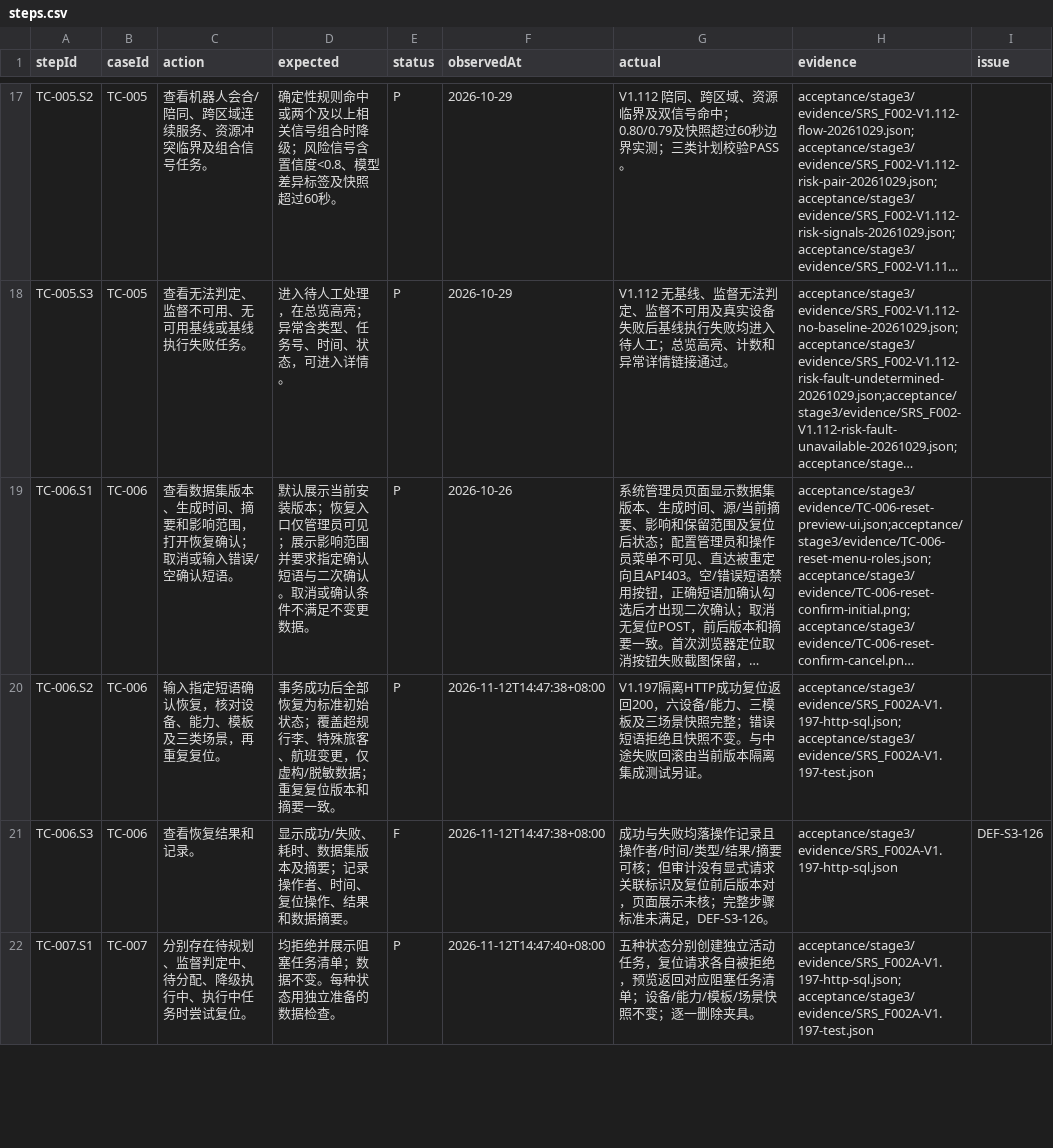
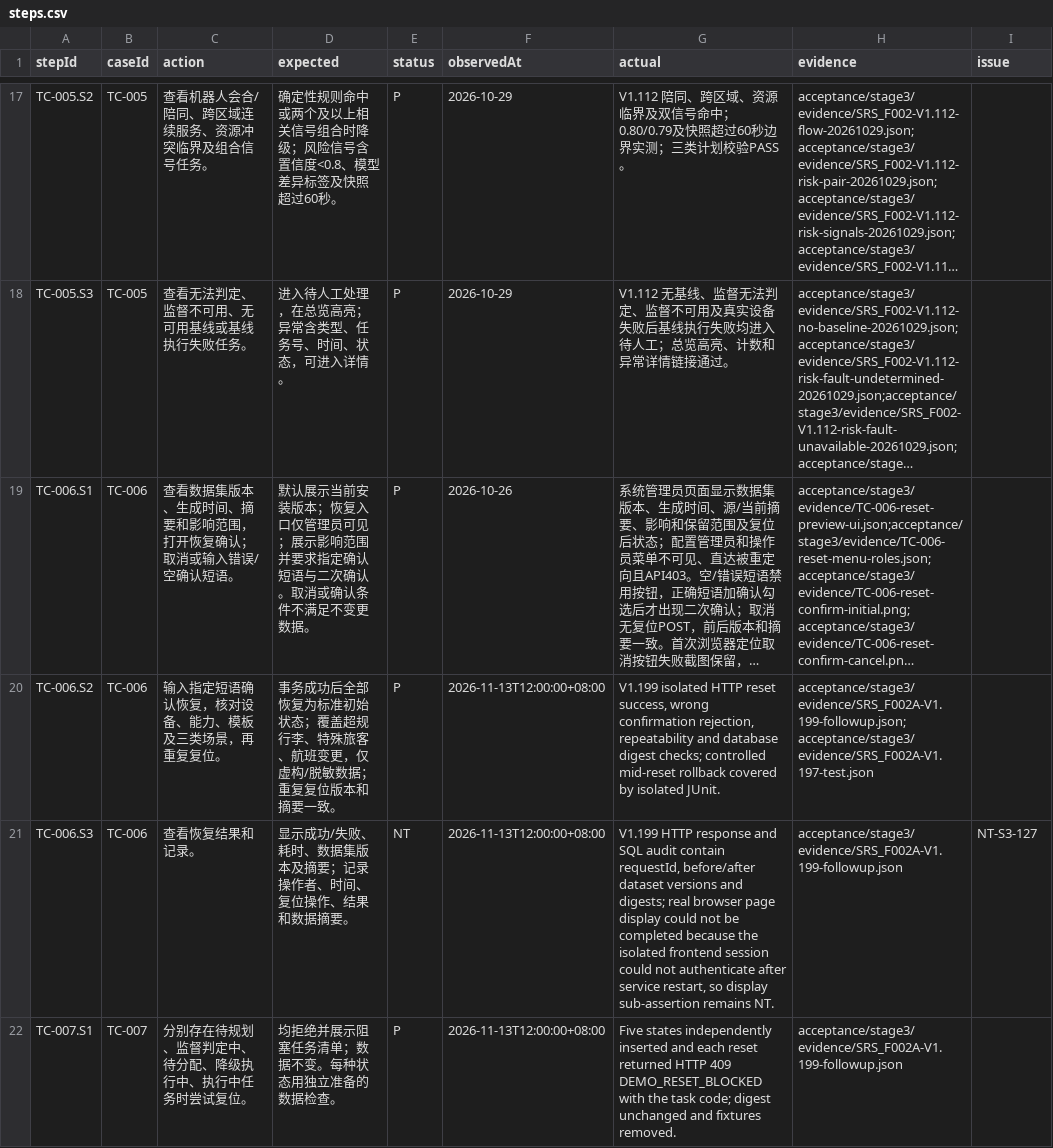
Before and after one commit to steedcy/TP-main, a CSV file: acceptance/stage3/steps.csv, drawn as a sheet; only a part is shown, gaps mark what is left out; long unchanged cells end in …; the diff covers the shown part only; the diff names each change by its address in the sheet, - before the commit and + after, or states it on an @@ line.

Commit message:
test(F002A): independently retest V1.199 audit repair

```diff
--- a/acceptance/stage3/steps.csv
+++ b/acceptance/stage3/steps.csv
-F20:F21 (observedAt): 2026-11-12T14:47:38+08:00
+F20:F21 (observedAt): 2026-11-13T12:00:00+08:00
-G20 (actual): V1.197隔离HTTP成功复位返回200，六设备/能力、三模板及三场景快照完整；错误短语拒绝且快照不变。与中途失败回滚由当前版本隔离集成测试另证。
+G20 (actual): V1.199 isolated HTTP reset success, wrong confirmation rejection, repeatability and database digest checks; controlled mid-reset rollback covered by isolated JUnit.
-H20 (evidence): acceptance/stage3/evidence/SRS_F002A-V1.197-http-sql.json;acceptance/stage3/evidence/SRS_F002A-V1.197-test.json
+H20 (evidence): acceptance/stage3/evidence/SRS_F002A-V1.199-followup.json;acceptance/stage3/evidence/SRS_F002A-V1.197-test.json
-E21 (status): F
+E21 (status): NT
-G21 (actual): 成功与失败均落操作记录且操作者/时间/类型/结果/摘要可核；但审计没有显式请求关联标识及复位前后版本对，页面展示未核；完整步骤标准未满足，DEF-S3-126。
+G21 (actual): V1.199 HTTP response and SQL audit contain requestId, before/after dataset versions and digests; real browser page display could not be completed because the isolated frontend session could not authenticate after service restart, so display sub-assertion remains NT.
-H21 (evidence): acceptance/stage3/evidence/SRS_F002A-V1.197-http-sql.json
+H21 (evidence): acceptance/stage3/evidence/SRS_F002A-V1.199-followup.json
-I21 (issue): DEF-S3-126
+I21 (issue): NT-S3-127
-F22 (observedAt): 2026-11-12T14:47:40+08:00
+F22 (observedAt): 2026-11-13T12:00:00+08:00
-G22 (actual): 五种状态分别创建独立活动任务，复位请求各自被拒绝，预览返回对应阻塞任务清单；设备/能力/模板/场景快照不变；逐一删除夹具。
+G22 (actual): Five states independently inserted and each reset returned HTTP 409 DEMO_RESET_BLOCKED with the task code; digest unchanged and fixtures removed.
-H22 (evidence): acceptance/stage3/evidence/SRS_F002A-V1.197-http-sql.json;acceptance/stage3/evidence/SRS_F002A-V1.197-test.json
+H22 (evidence): acceptance/stage3/evidence/SRS_F002A-V1.199-followup.json
```
Also changed, not shown: 8 edited cells elsewhere in this file, acceptance/stage3/issues.csv, acceptance/stage3/rules.csv, 3 other files.
